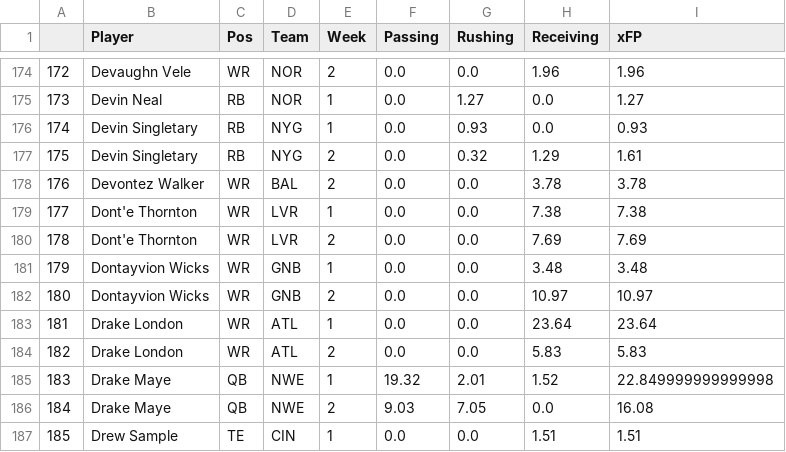
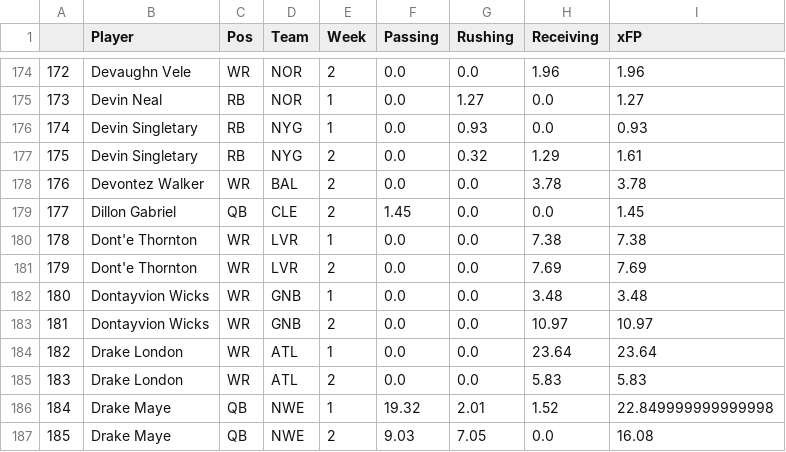
Before and after one commit to JonPGH/nflApp, a CSV file: Data/xFPData.csv, drawn as a sheet; only a part is shown, gaps mark what is left out; the shorter side is filled out with more unchanged rows; addresses are those after the commit; the diff names each change by its address in the sheet, - before the commit and + after, or states it on an @@ line.

```diff
--- a/Data/xFPData.csv
+++ b/Data/xFPData.csv
+row 179: 177 | Dillon Gabriel | QB | CLE | 2 | 1.45 | 0.0 | 0.0 | 1.45
@@ column A renumbered from row 180 down @@
```
Also changed, not shown: Data/blitzprojclean.csv, Data/fptsprojclean.csv, 11 other files.
